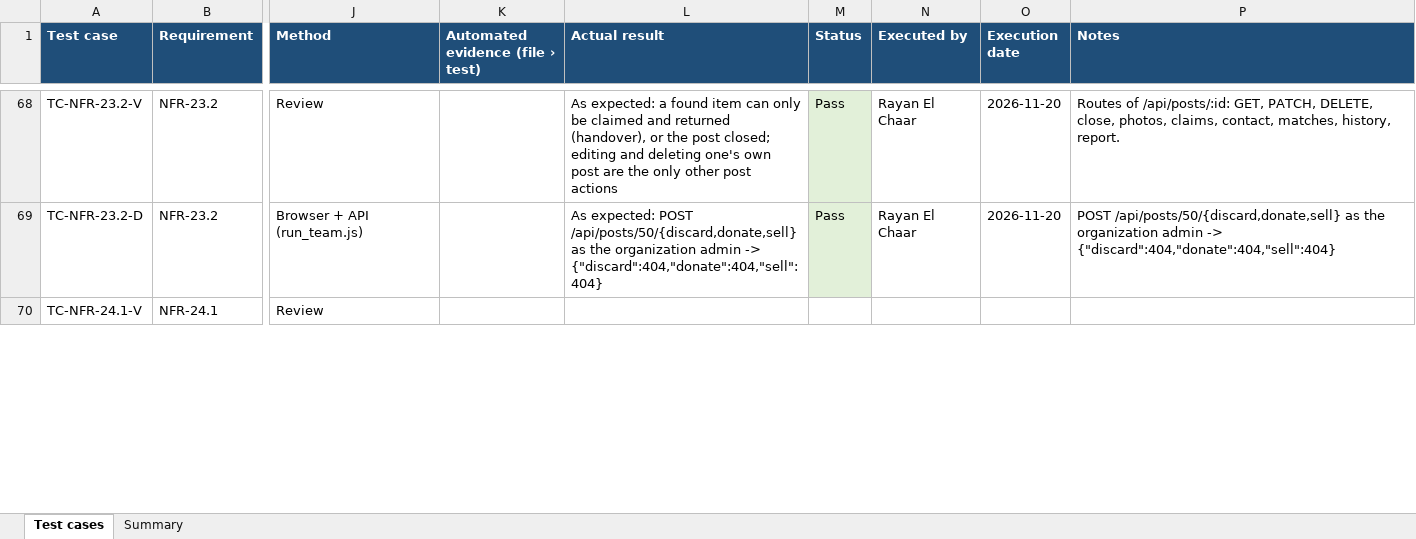
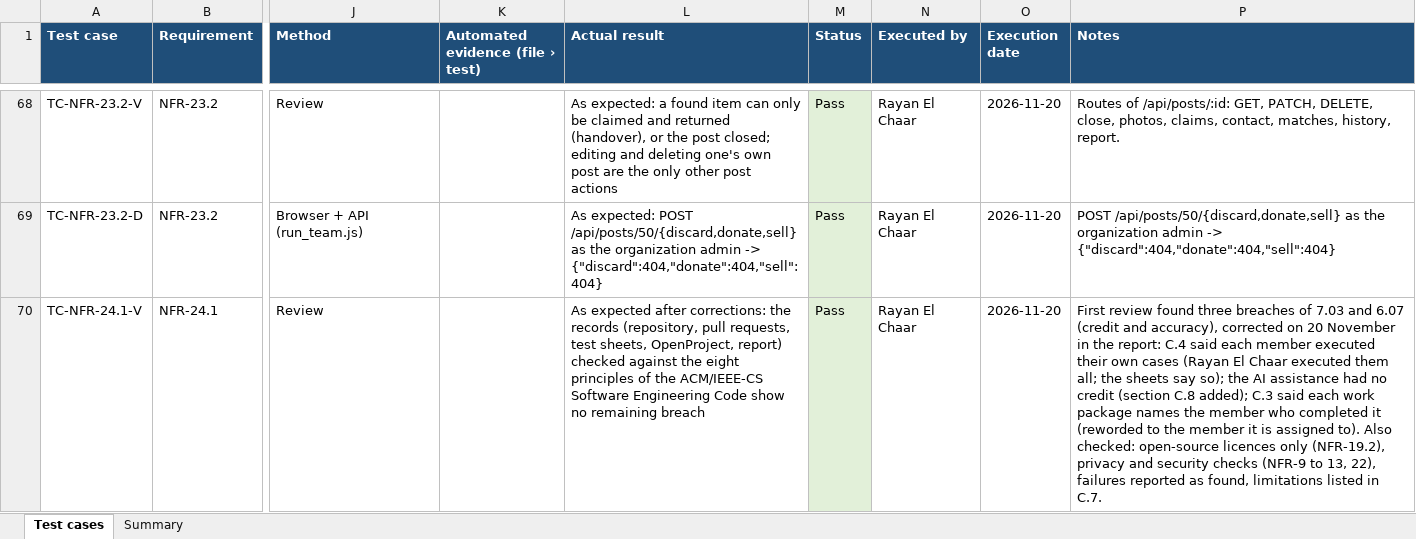
Before and after one commit to RayanChaar1/FoundU, an Excel workbook: docs/test-results/mohamad-moubarak.xlsx, sheet Test cases, drawn as a sheet; only a part is shown, gaps mark what is left out; values as stored, in another font and other column widths than the file's, no borders; the diff covers the shown part only; the diff names each change by its address in the sheet, - before the commit and + after, or states it on an @@ line.

Commit message:
NFR-18.2-D, 24.1-V and 24.1-D executed after the required approvals went back to 1

```diff
--- a/docs/test-results/mohamad-moubarak.xlsx (sheet Test cases)
+++ b/docs/test-results/mohamad-moubarak.xlsx (sheet Test cases)
-L70 (Actual result): (empty)
+L70 (Actual result): As expected after corrections: the records (repository, pull requests, test sheets, OpenProject, report) checked against the eight principles of the ACM/IEEE-CS Software Engineering Code show no remaining breach
-M70 (Status): (empty)
+M70 (Status): Pass
-M70 fill: none
+M70 fill: #E2F0D9
-N70 (Executed by): (empty)
+N70 (Executed by): Rayan El Chaar
-O70 (Execution date): (empty)
+O70 (Execution date): 2026-11-20
-P70 (Notes): (empty)
+P70 (Notes): First review found three breaches of 7.03 and 6.07 (credit and accuracy), corrected on 20 November in the report: C.4 said each member executed their own cases (Rayan El Chaar executed them all; the sheets say so); the AI assistance had no credit (section C.8 added); C.3 said each work package names the member who completed it (reworded to the member it is assigned to). Also checked: open-source licences only (NFR-19.2), privacy and security checks (NFR-9 to 13, 22), failures reported as found, limitations listed in C.7.
```
Also changed, not shown: 10 edited cells and cell formats elsewhere in this sheet, sheet Summary, 1 other file.
